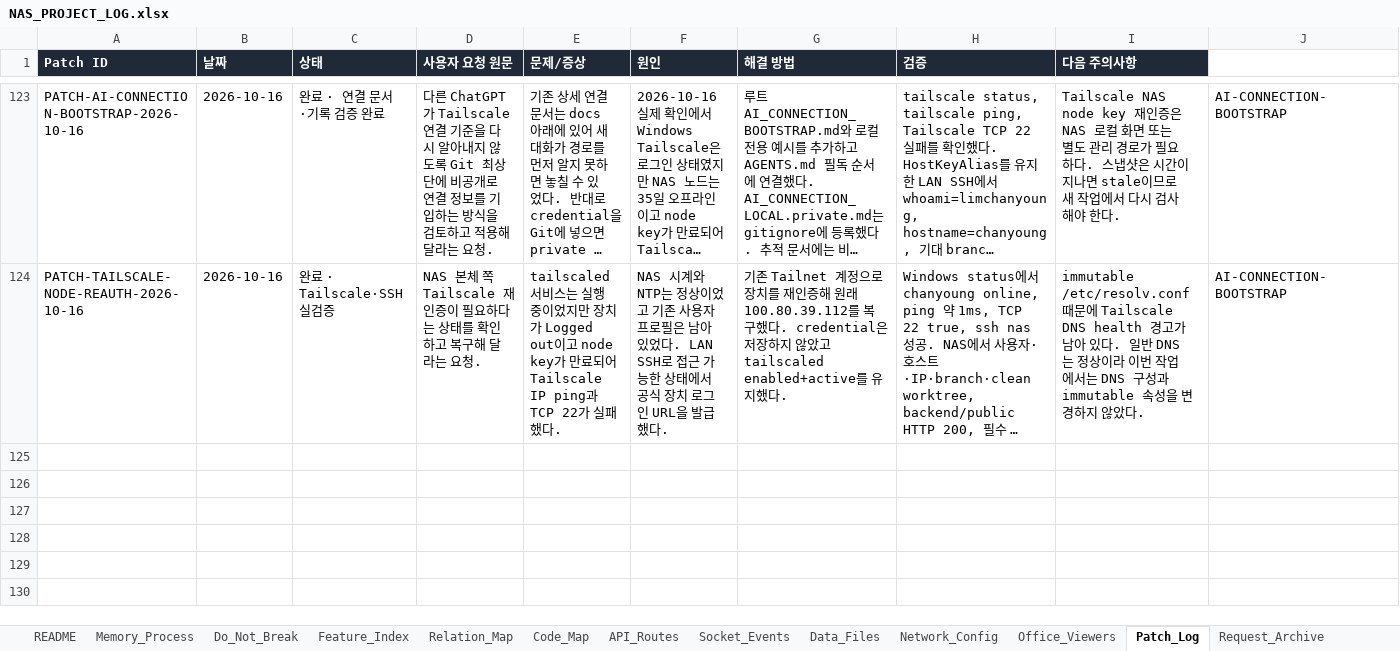
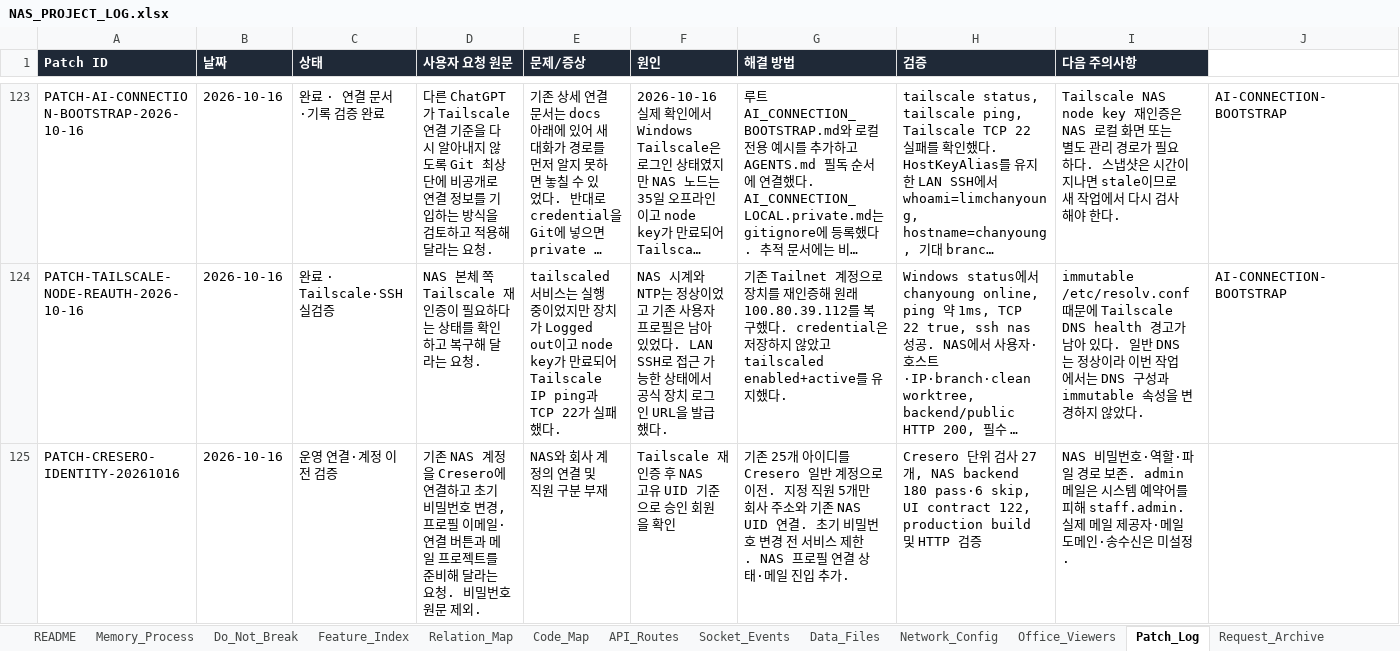
Before and after one commit to CLim020924/NAS_dev, an Excel workbook: docs/NAS_PROJECT_LOG.xlsx, sheet Patch_Log, drawn as a sheet; only a part is shown, gaps mark what is left out; long unchanged cells end in …; values as stored, in another font and other column widths than the file's, no borders; rows hold the shown columns only; the diff names each change by its address in the sheet, - before the commit and + after, or states it on an @@ line.

Commit message:
Connect Cresero employee identities and expose account status in NAS profiles

```diff
--- a/docs/NAS_PROJECT_LOG.xlsx (sheet Patch_Log)
+++ b/docs/NAS_PROJECT_LOG.xlsx (sheet Patch_Log)
+row 125: PATCH-CRESERO-IDENTITY-20261016 | 2026-10-16 | 운영 연결·계정 이전 검증 | 기존 NAS 계정을 Cresero에 연결하고 초기 비밀번호 변경, 프로필 이메일·연결 버튼과 메일 프로젝트를 준비해 달라는 요청. 비밀번호 원문 제외. | NAS와 회사 계정의 연결 및 직원 구분 부재 | Tailscale 재인증 후 NAS 고유 UID 기준으로 승인 회원을 확인 | 기존 25개 아이디를 Cresero 일반 계정으로 이전. 지정 직원 5개만 회사 주소와 기존 NAS UID 연결. 초기 비밀번호 변경 전 서비스 제한. NAS 프로필 연결 상태·메일 진입 추가. | Cresero 단위 검사 27개, NAS backend 180 pass·6 skip, UI contract 122, production build 및 HTTP 검증 | NAS 비밀번호·역할·파일 경로 보존. admin 메일은 시스템 예약어를 피해 staff.admin. 실제 메일 제공자·메일 도메인·송수신은 미설정.
```
Also changed, not shown: sheet 보류 작업, sheet Feature_Index, sheet Relation_Map, sheet Do_Not_Break, sheet Code_Map, sheet Request_Archive, 5 other files.
